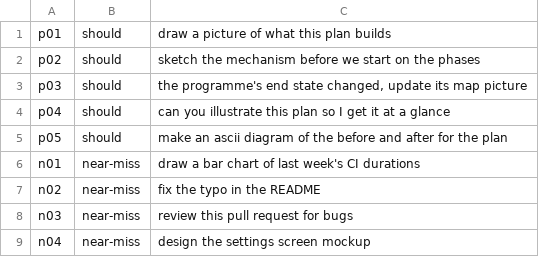
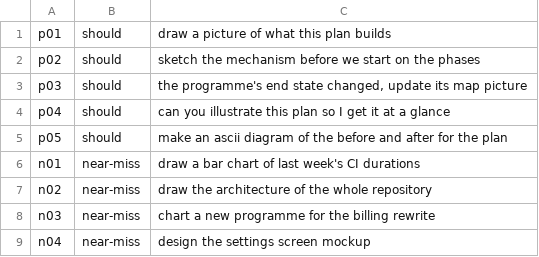
Before and after one commit to greenharness/skills, a TSV file: parts/workflow/skills/plan-picture/trigger-prompts.tsv, drawn as a sheet.

```diff
--- a/parts/workflow/skills/plan-picture/trigger-prompts.tsv
+++ b/parts/workflow/skills/plan-picture/trigger-prompts.tsv
@@ -6,4 +6,4 @@ p05	should	make an ascii diagram of the before and after for the plan
 n01	near-miss	draw a bar chart of last week's CI durations
-n02	near-miss	fix the typo in the README
-n03	near-miss	review this pull request for bugs
+n02	near-miss	draw the architecture of the whole repository
+n03	near-miss	chart a new programme for the billing rewrite
 n04	near-miss	design the settings screen mockup
```
Also changed, not shown: 1 other file.
